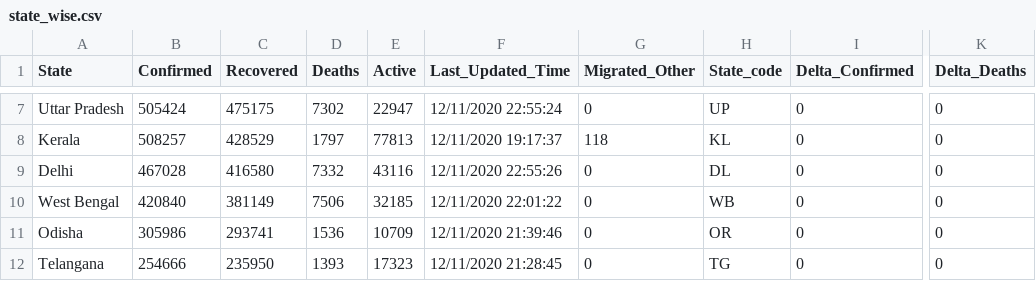
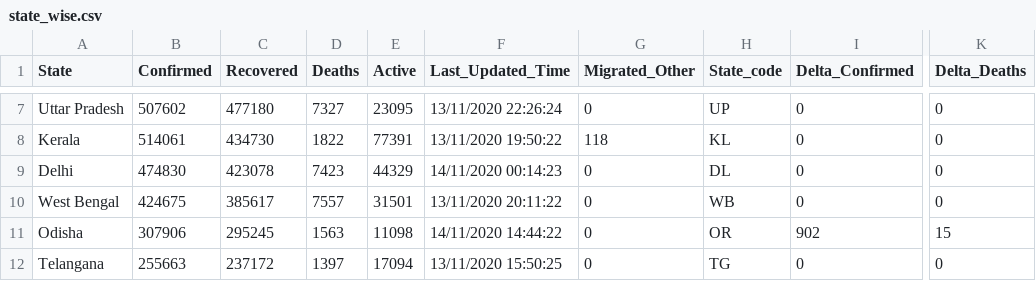
Before and after one commit to jayanti-prasad/Covid19-Dash, a CSV file: data/state_wise.csv, drawn as a sheet; only a part is shown, gaps mark what is left out; the diff covers the shown part only; the diff names each change by its address in the sheet, - before the commit and + after, or states it on an @@ line.

```diff
--- a/data/state_wise.csv
+++ b/data/state_wise.csv
-B7 (Confirmed): 505424
+B7 (Confirmed): 507602
-C7 (Recovered): 475175
+C7 (Recovered): 477180
-D7 (Deaths): 7302
+D7 (Deaths): 7327
-E7 (Active): 22947
+E7 (Active): 23095
-F7 (Last_Updated_Time): 12/11/2020 22:55:24
+F7 (Last_Updated_Time): 13/11/2020 22:26:24
-B8 (Confirmed): 508257
+B8 (Confirmed): 514061
-C8 (Recovered): 428529
+C8 (Recovered): 434730
-D8 (Deaths): 1797
+D8 (Deaths): 1822
-E8 (Active): 77813
+E8 (Active): 77391
-F8 (Last_Updated_Time): 12/11/2020 19:17:37
+F8 (Last_Updated_Time): 13/11/2020 19:50:22
-B9 (Confirmed): 467028
+B9 (Confirmed): 474830
-C9 (Recovered): 416580
+C9 (Recovered): 423078
-D9 (Deaths): 7332
+D9 (Deaths): 7423
-E9 (Active): 43116
+E9 (Active): 44329
-F9 (Last_Updated_Time): 12/11/2020 22:55:26
+F9 (Last_Updated_Time): 14/11/2020 00:14:23
-B10 (Confirmed): 420840
+B10 (Confirmed): 424675
-C10 (Recovered): 381149
+C10 (Recovered): 385617
-D10 (Deaths): 7506
+D10 (Deaths): 7557
-E10 (Active): 32185
+E10 (Active): 31501
-F10 (Last_Updated_Time): 12/11/2020 22:01:22
+F10 (Last_Updated_Time): 13/11/2020 20:11:22
-B11 (Confirmed): 305986
+B11 (Confirmed): 307906
-C11 (Recovered): 293741
+C11 (Recovered): 295245
-D11 (Deaths): 1536
+D11 (Deaths): 1563
-E11 (Active): 10709
+E11 (Active): 11098
-F11 (Last_Updated_Time): 12/11/2020 21:39:46
+F11 (Last_Updated_Time): 14/11/2020 14:44:22
-I11 (Delta_Confirmed): 0
+I11 (Delta_Confirmed): 902
-K11 (Delta_Deaths): 0
+K11 (Delta_Deaths): 15
-B12 (Confirmed): 254666
+B12 (Confirmed): 255663
-C12 (Recovered): 235950
+C12 (Recovered): 237172
-D12 (Deaths): 1393
+D12 (Deaths): 1397
-E12 (Active): 17323
+E12 (Active): 17094
-F12 (Last_Updated_Time): 12/11/2020 21:28:45
+F12 (Last_Updated_Time): 13/11/2020 15:50:25
```
Also changed, not shown: 153 edited cells elsewhere in this file, data/district_wise.csv, data/state_wise_daily.csv, 4 other files.
